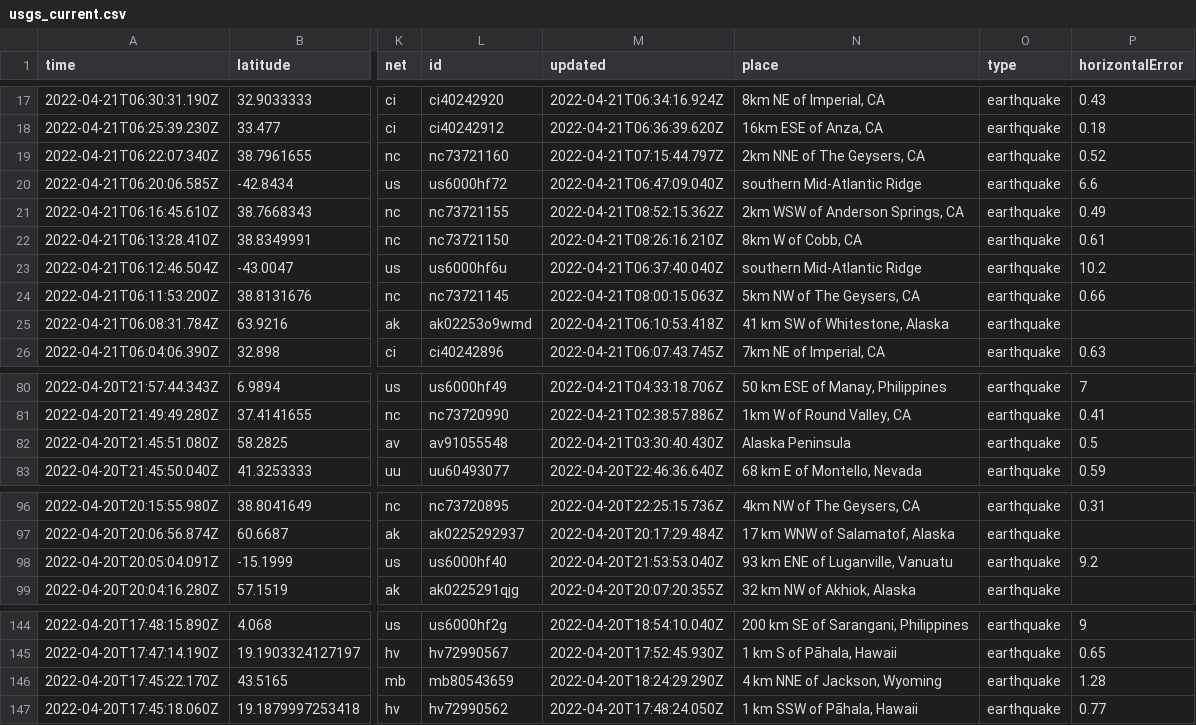
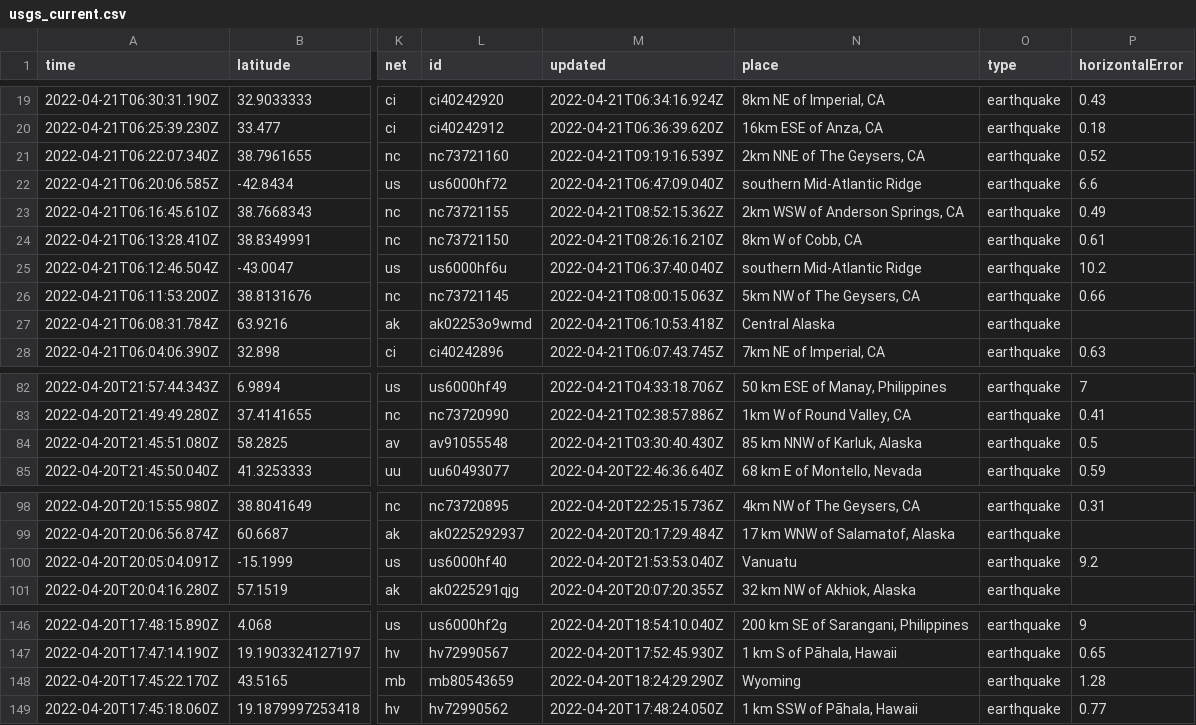
Before and after one commit to JohnnyBerkeley/Nicar2022_actions, a CSV file: usgs_current.csv, drawn as a sheet; only a part is shown, gaps mark what is left out; addresses are those after the commit; the diff covers the shown part only; the diff names each change by its address in the sheet, - before the commit and + after, or states it on an @@ line.

```diff
--- a/usgs_current.csv
+++ b/usgs_current.csv
-M21 (updated): 2022-04-21T07:15:44.797Z
+M21 (updated): 2022-04-21T09:19:16.539Z
-N27 (place): 41 km SW of Whitestone, Alaska
+N27 (place): Central Alaska
-N84 (place): Alaska Peninsula
+N84 (place): 85 km NNW of Karluk, Alaska
-N100 (place): 93 km ENE of Luganville, Vanuatu
+N100 (place): Vanuatu
-N148 (place): 4 km NNE of Jackson, Wyoming
+N148 (place): Wyoming
```
Also changed, not shown: 2 added rows, 6 removed rows and 5 edited cells elsewhere in this file, 1 other file.
